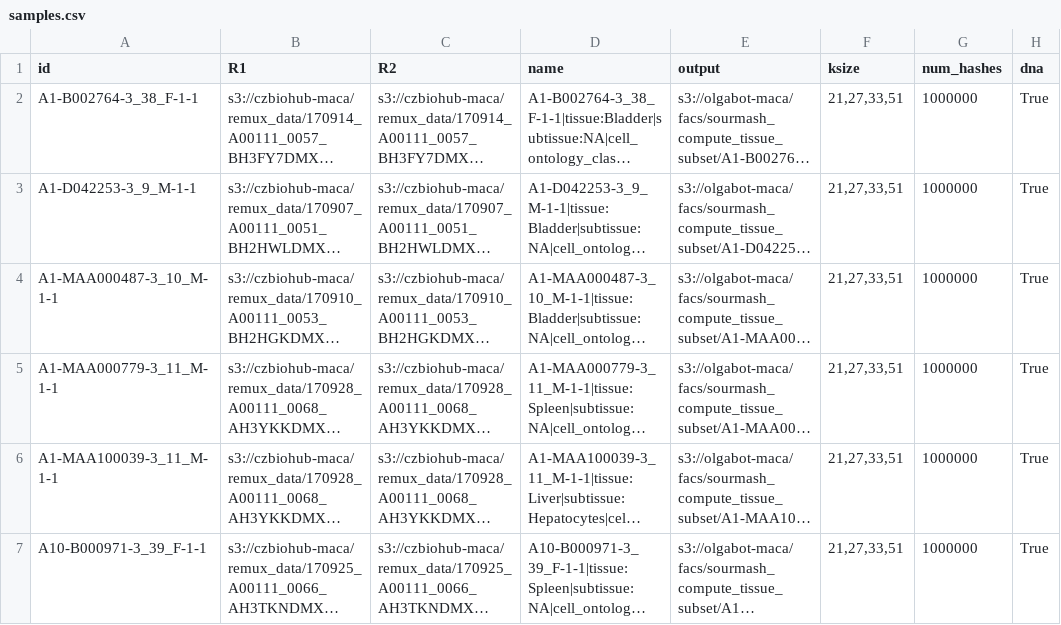
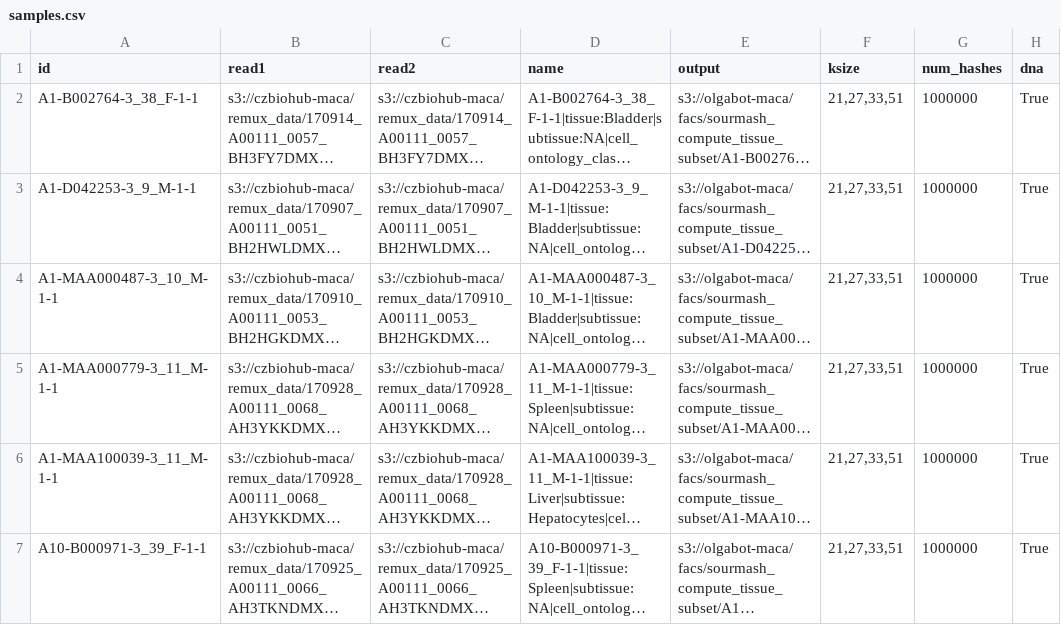
Before and after one commit to czbiohub/kmer-hashing-deprecated, a CSV file: sourmash/maca/facs_v8_tissue-subset_num-hashes=1000000/samples.csv, drawn as a sheet; only a part is shown; long unchanged cells end in …; the diff names each change by its address in the sheet, - before the commit and + after, or states it on an @@ line.

Commit message:
use proper flags for read1, read2

```diff
--- a/sourmash/maca/facs_v8_tissue-subset_num-hashes=1000000/samples.csv
+++ b/sourmash/maca/facs_v8_tissue-subset_num-hashes=1000000/samples.csv
-B1: R1
+B1: read1
-C1: R2
+C1: read2
```
